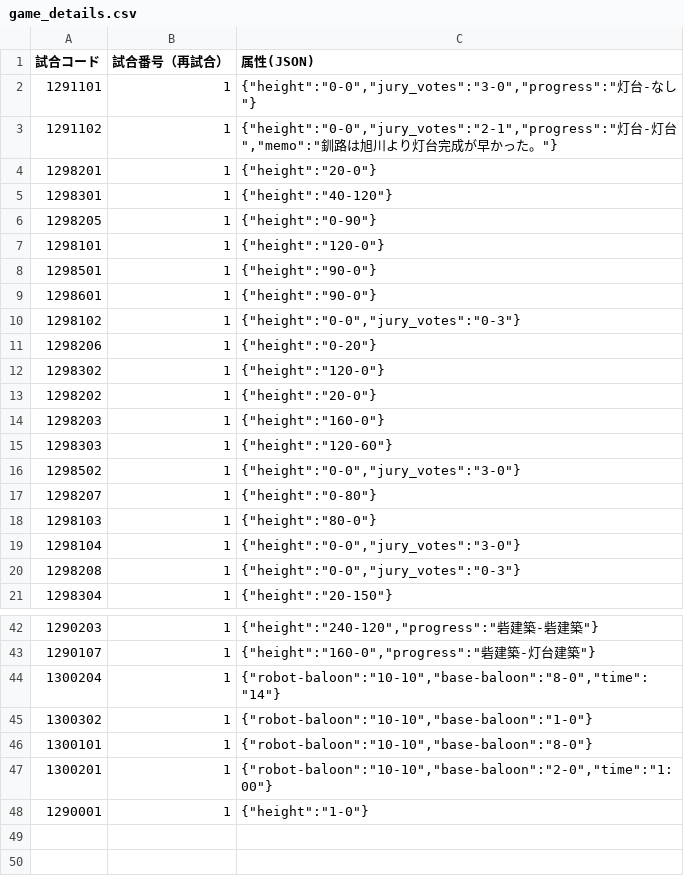
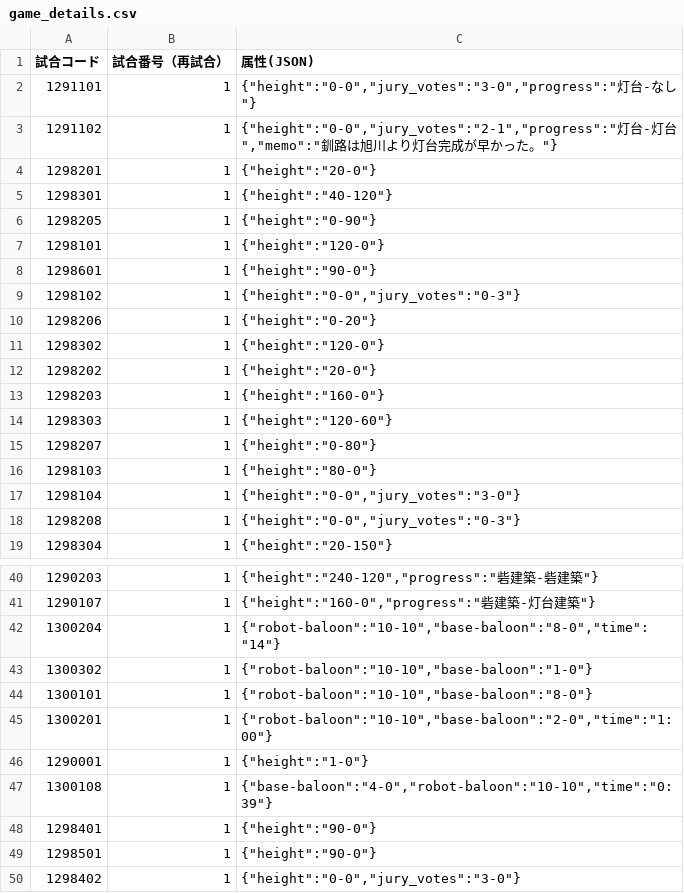
Before and after one commit to kosen-robocon-db/kosen-robocon-db, a CSV file: db/seeds/csv/game_details.csv, drawn as a sheet; only a part is shown, gaps mark what is left out.

```diff
--- a/db/seeds/csv/game_details.csv
+++ b/db/seeds/csv/game_details.csv
@@ -7,3 +7,2 @@
 "1298101","1","{""height"":""120-0""}"
-"1298501","1","{""height"":""90-0""}"
 "1298601","1","{""height"":""90-0""}"
@@ -15,3 +14,2 @@
 "1298303","1","{""height"":""120-60""}"
-"1298502","1","{""height"":""0-0"",""jury_votes"":""3-0""}"
 "1298207","1","{""height"":""0-80""}"
@@ -48 +46,5 @@
 "1290001","1","{""height"":""1-0""}"
+"1300108","1","{""base-baloon"":""4-0"",""robot-baloon"":""10-10"",""time"":""0:39""}"
+"1298401","1","{""height"":""90-0""}"
+"1298501","1","{""height"":""90-0""}"
+"1298402","1","{""height"":""0-0"",""jury_votes"":""3-0""}"
```
Also changed, not shown: db/seeds/csv/games.csv, db/seeds/csv/prize_histories.csv, 1 other file.
